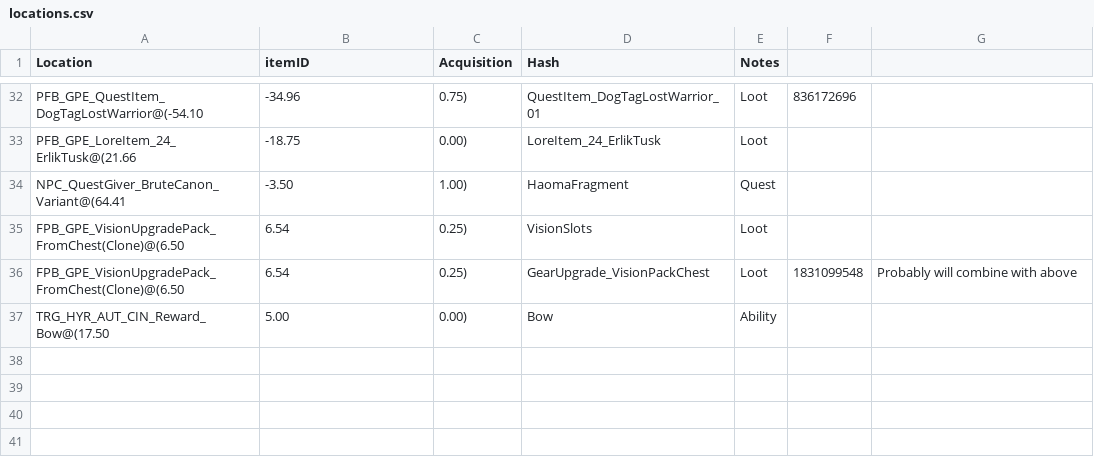
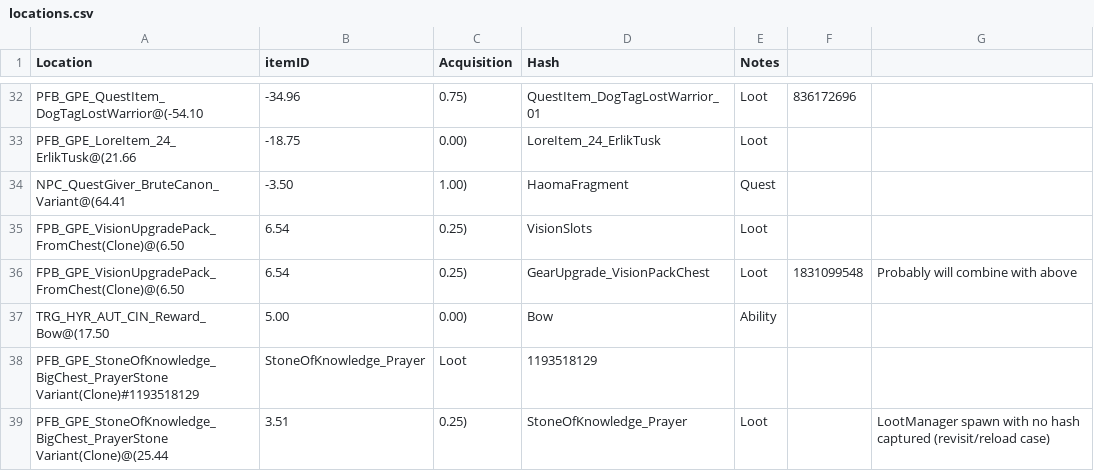
Before and after one commit to ThymeCode/PoPTracker, a CSV file: locations.csv, drawn as a sheet; only a part is shown, gaps mark what is left out.

Commit message:
Refactored to have certain items (drops from enemies and bosses) be defined by their loot hash. Leaving without picking up the item will cause some items to respawn to a default location. Others stay at the enemy death location. Will need to track all of these, so that in the rare instances the player decides not to pick an item up, it will still be considered the same item by the game and be randomizable.

```diff
--- a/locations.csv
+++ b/locations.csv
@@ -37 +37,3 @@ FPB_GPE_VisionUpgradePack_FromChest(Clone)@(6.50, 6.54, 0.25),GearUpgrade_Vision
 TRG_HYR_AUT_CIN_Reward_Bow@(17.50, 5.00, 0.00),Bow,Ability,,
+PFB_GPE_StoneOfKnowledge_BigChest_PrayerStone Variant(Clone)#1193518129,StoneOfKnowledge_Prayer,Loot,1193518129,
+PFB_GPE_StoneOfKnowledge_BigChest_PrayerStone Variant(Clone)@(25.44, 3.51, 0.25),StoneOfKnowledge_Prayer,Loot,,LootManager spawn with no hash captured (revisit/reload case)
```
Also changed, not shown: 1 other file.
